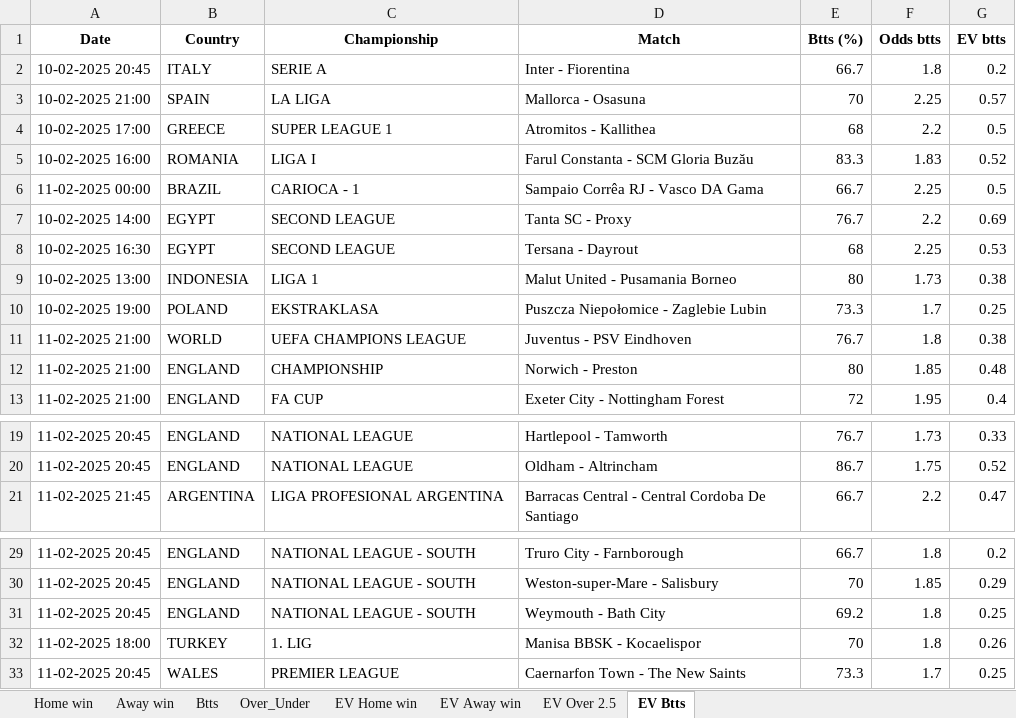
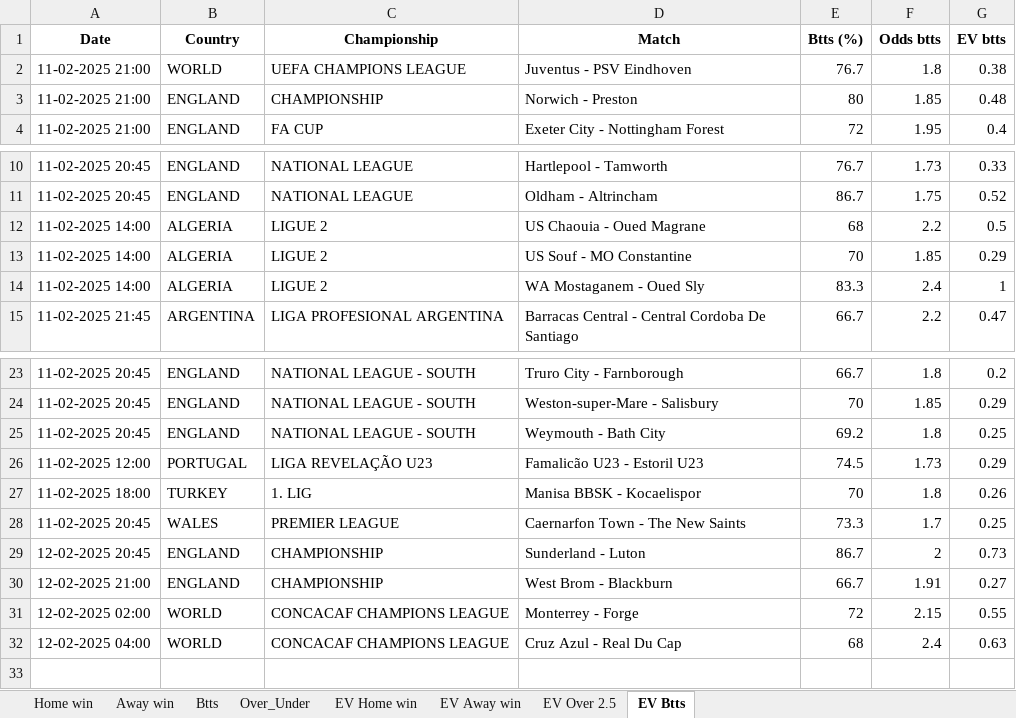
Before and after one commit to dcosta-da/soccer_predictions_scraper, an Excel workbook: scraper/data/betclever_predictions.xlsx, sheet EV Btts, drawn as a sheet; only a part is shown, gaps mark what is left out; values as stored, in another font and other column widths than the file's, no borders; removed rows and columns are numbered as before the commit, all else as after; the diff names each change by its address in the sheet, - before the commit and + after, or states it on an @@ line.

```diff
--- a/scraper/data/betclever_predictions.xlsx (sheet EV Btts)
+++ b/scraper/data/betclever_predictions.xlsx (sheet EV Btts)
-row 2: 10-02-2025 20:45 | ITALY | SERIE A | Inter - Fiorentina | 66.7 | 1.8 | 0.2
-row 3: 10-02-2025 21:00 | SPAIN | LA LIGA | Mallorca - Osasuna | 70 | 2.25 | 0.57
-row 4: 10-02-2025 17:00 | GREECE | SUPER LEAGUE 1 | Atromitos - Kallithea | 68 | 2.2 | 0.5
-row 5: 10-02-2025 16:00 | ROMANIA | LIGA I | Farul Constanta - SCM Gloria Buzău | 83.3 | 1.83 | 0.52
-row 6: 11-02-2025 00:00 | BRAZIL | CARIOCA - 1 | Sampaio Corrêa RJ - Vasco DA Gama | 66.7 | 2.25 | 0.5
-row 7: 10-02-2025 14:00 | EGYPT | SECOND LEAGUE | Tanta SC - Proxy | 76.7 | 2.2 | 0.69
-row 8: 10-02-2025 16:30 | EGYPT | SECOND LEAGUE | Tersana - Dayrout | 68 | 2.25 | 0.53
-row 9: 10-02-2025 13:00 | INDONESIA | LIGA 1 | Malut United - Pusamania Borneo | 80 | 1.73 | 0.38
-row 10: 10-02-2025 19:00 | POLAND | EKSTRAKLASA | Puszcza Niepołomice - Zaglebie Lubin | 73.3 | 1.7 | 0.25
+row 12: 11-02-2025 14:00 | ALGERIA | LIGUE 2 | US Chaouia - Oued Magrane | 68 | 2.2 | 0.5
+row 13: 11-02-2025 14:00 | ALGERIA | LIGUE 2 | US Souf - MO Constantine | 70 | 1.85 | 0.29
+row 14: 11-02-2025 14:00 | ALGERIA | LIGUE 2 | WA Mostaganem - Oued Sly | 83.3 | 2.4 | 1
+row 26: 11-02-2025 12:00 | PORTUGAL | LIGA REVELAÇÃO U23 | Famalicão U23 - Estoril U23 | 74.5 | 1.73 | 0.29
+row 29: 12-02-2025 20:45 | ENGLAND | CHAMPIONSHIP | Sunderland - Luton | 86.7 | 2 | 0.73
+row 30: 12-02-2025 21:00 | ENGLAND | CHAMPIONSHIP | West Brom - Blackburn | 66.7 | 1.91 | 0.27
+row 31: 12-02-2025 02:00 | WORLD | CONCACAF CHAMPIONS LEAGUE | Monterrey - Forge | 72 | 2.15 | 0.55
+row 32: 12-02-2025 04:00 | WORLD | CONCACAF CHAMPIONS LEAGUE | Cruz Azul - Real Du Cap | 68 | 2.4 | 0.63
```
Also changed, not shown: sheet EV Home win, sheet EV Away win, sheet EV Over 2.5, sheet Home win, sheet Over_Under, sheet Btts.
